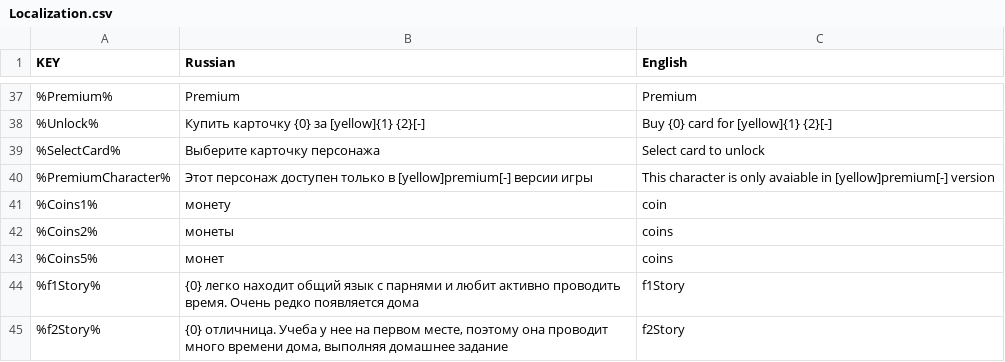
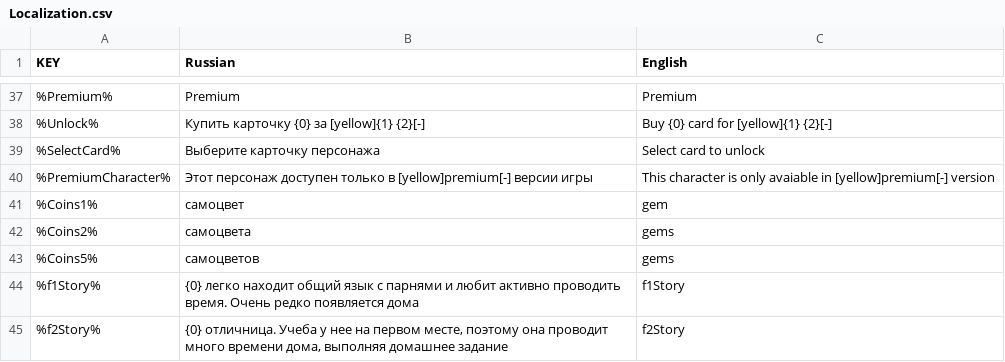
Before and after one commit to hippogamesunity/SpeedDating, a CSV file: Assets/Resources/Localization.csv, drawn as a sheet; only a part is shown, gaps mark what is left out.

```diff
--- a/Assets/Resources/Localization.csv
+++ b/Assets/Resources/Localization.csv
@@ -40,5 +40,5 @@
 %PremiumCharacter%;Этот персонаж доступен только в [yellow]premium[-] версии игры;This character is only avaiable in [yellow]premium[-] version
-%Coins1%;монету;coin
-%Coins2%;монеты;coins
-%Coins5%;монет;coins
+%Coins1%;самоцвет;gem
+%Coins2%;самоцвета;gems
+%Coins5%;самоцветов;gems
 %f1Story%;{0} легко находит общий язык с парнями и любит активно проводить время. Очень редко появляется дома;f1Story
```
Also changed, not shown: 26 other files.
